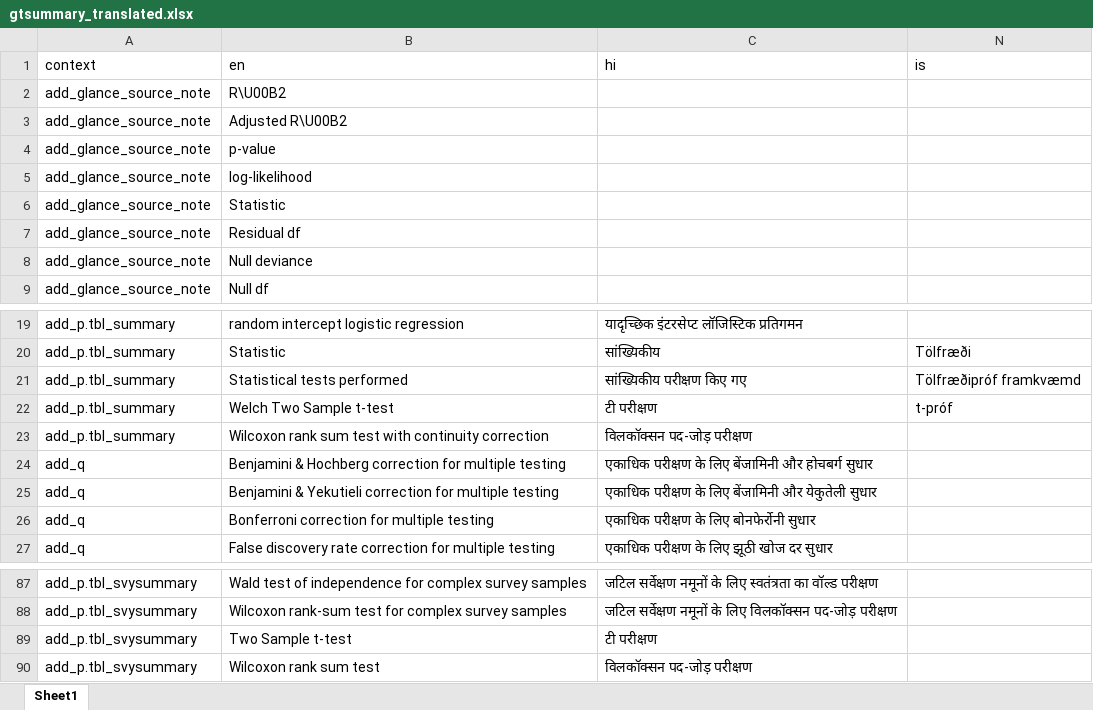
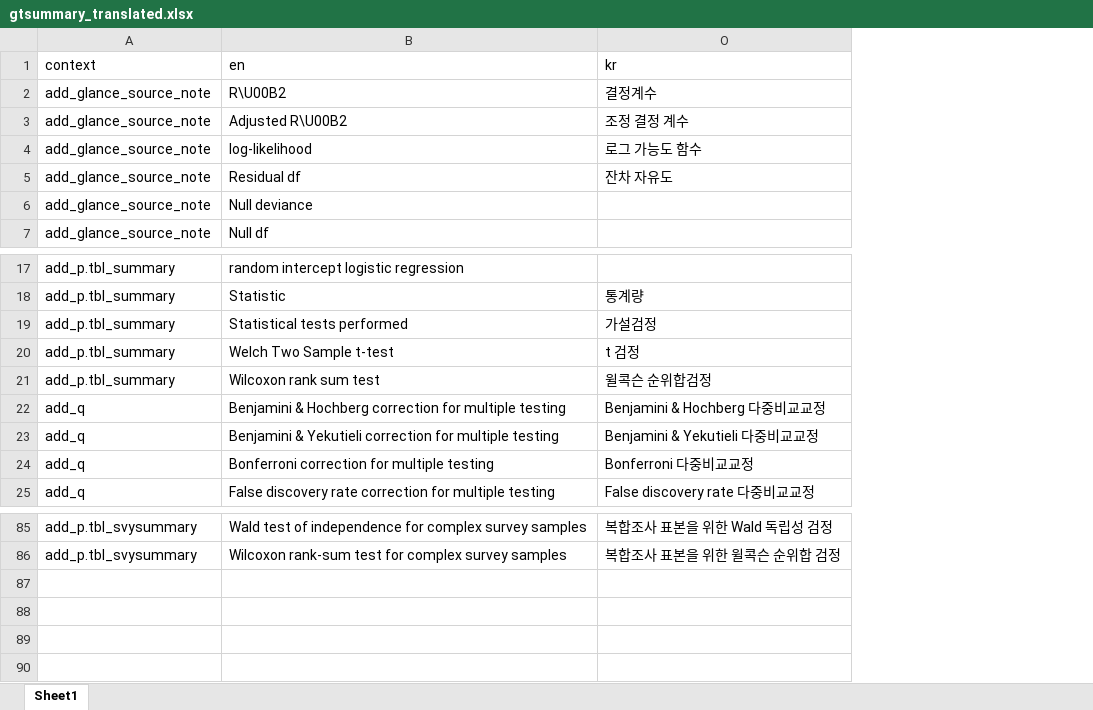
Before and after one commit to ddsjoberg/gtsummary, an Excel workbook: data-raw/gtsummary_translated.xlsx, sheet Sheet1, drawn as a sheet; only a part is shown, gaps mark what is left out; values as stored, in another font and other column widths than the file's, no borders; removed rows and columns are numbered as before the commit, all else as after; the diff names each change by its address in the sheet, - before the commit and + after, or states it on an @@ line.

Commit message:
Adding Korean language translations (#847)
* added korean

* translation update

* Increment version number

```diff
--- a/data-raw/gtsummary_translated.xlsx (sheet Sheet1)
+++ b/data-raw/gtsummary_translated.xlsx (sheet Sheet1)
@@ column C (hi) hidden, rows 19-27: यादृच्छिक इंटरसेप्ट लॉजिस्टिक प्रतिगमन | सांख्यिकीय | सांख्यिकीय परीक्षण किए गए | टी परीक्षण | विलकॉक्सन पद-जोड़ परीक्षण | एकाधिक परीक्षण के लिए बेंजामिनी और होचबर्ग सुधार | एकाधिक परीक्षण के लिए बेंजामिनी और येकुतेली सुधार | एकाधिक परीक्षण के लिए बोनफेर्रोनी सुधार | एकाधिक परीक्षण के लिए झूठी खोज दर सुधार; rows 87-88: जटिल सर्वेक्षण नमूनों के लिए स्वतंत्रता का वॉल्ड परीक्षण | जटिल सर्वेक्षण नमूनों के लिए विलकॉक्सन पद-जोड़ परीक्षण @@
@@ column N (is) hidden, rows 20-22: Tölfræði | Tölfræðipróf framkvæmd | t-próf @@
+column O (kr), rows 2-5: 결정계수 | 조정 결정 계수 | 로그 가능도 함수 | 잔차 자유도; rows 18-25: 통계량 | 가설검정 | t 검정 | 윌콕슨 순위합검정 | Benjamini & Hochberg 다중비교교정 | Benjamini & Yekutieli 다중비교교정 | Bonferroni 다중비교교정 | False discovery rate 다중비교교정; rows 85-86: 복합조사 표본을 위한 Wald 독립성 검정 | 복합조사 표본을 위한 윌콕슨 순위합 검정
-row 4: add_glance_source_note | p-value
-row 6: add_glance_source_note | Statistic
-B21 (en): Wilcoxon rank sum test with continuity correction
+B21 (en): Wilcoxon rank sum test
-row 89: add_p.tbl_svysummary | Two Sample t-test | टी परीक्षण
-row 90: add_p.tbl_svysummary | Wilcoxon rank sum test | विलकॉक्सन पद-जोड़ परीक्षण
```
Also changed, not shown: hidden cells, 6 other files.
